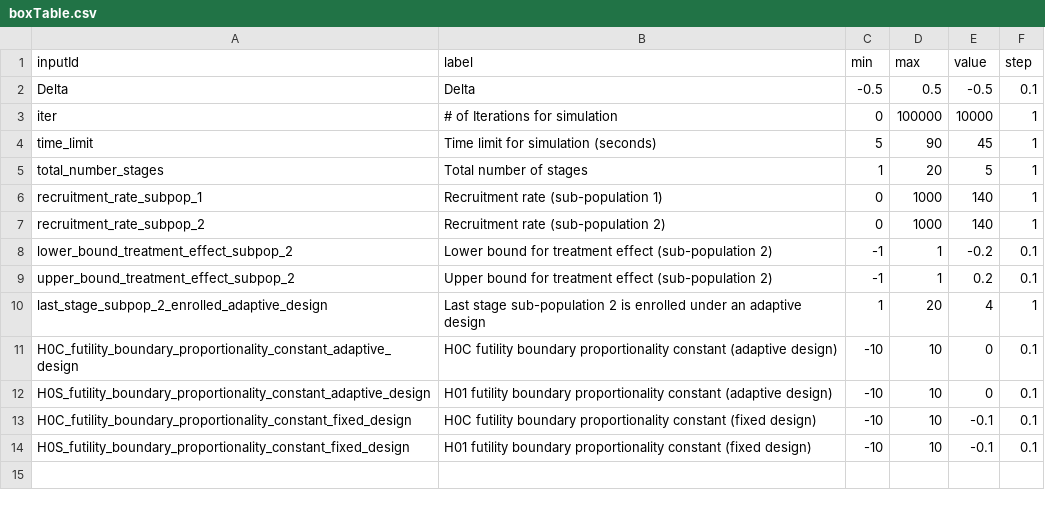
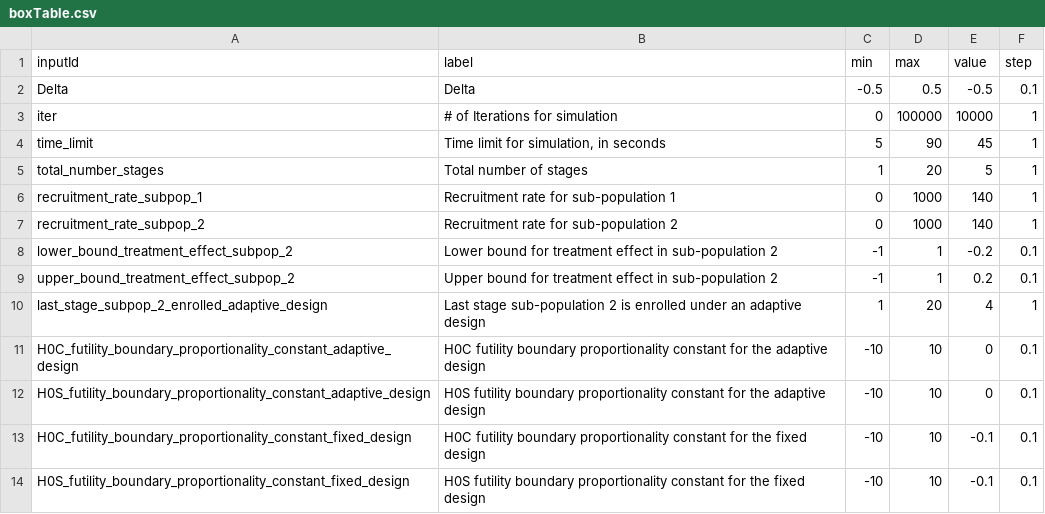
Before and after one commit to aaronjfisher/interAdapt, a CSV file: eagle_gui/shinyApp_stable/boxTable.csv, drawn as a sheet.

Commit message:
update stable, also get rid of parentheses in slider/box labels

```diff
--- a/eagle_gui/shinyApp_stable/boxTable.csv
+++ b/eagle_gui/shinyApp_stable/boxTable.csv
@@ -3,12 +3,12 @@ Delta,Delta,-0.5,0.5,-0.5,0.1
 iter,# of Iterations for simulation,0,100000,10000,1
-time_limit,Time limit for simulation (seconds),5,90,45,1
+time_limit,"Time limit for simulation, in seconds",5,90,45,1
 total_number_stages,Total number of stages,1,20,5,1
-recruitment_rate_subpop_1,Recruitment rate (sub-population 1),0,1000,140,1
-recruitment_rate_subpop_2,Recruitment rate (sub-population 2),0,1000,140,1
-lower_bound_treatment_effect_subpop_2,Lower bound for treatment effect (sub-population 2),-1,1,-0.2,0.1
-upper_bound_treatment_effect_subpop_2,Upper bound for treatment effect (sub-population 2),-1,1,0.2,0.1
+recruitment_rate_subpop_1,Recruitment rate for sub-population 1,0,1000,140,1
+recruitment_rate_subpop_2,Recruitment rate for sub-population 2,0,1000,140,1
+lower_bound_treatment_effect_subpop_2,Lower bound for treatment effect in sub-population 2,-1,1,-0.2,0.1
+upper_bound_treatment_effect_subpop_2,Upper bound for treatment effect in sub-population 2,-1,1,0.2,0.1
 last_stage_subpop_2_enrolled_adaptive_design,Last stage sub-population 2 is enrolled under an adaptive design,1,20,4,1
-H0C_futility_boundary_proportionality_constant_adaptive_design,H0C futility boundary proportionality constant (adaptive design),-10,10,0,0.1
-H0S_futility_boundary_proportionality_constant_adaptive_design,H01 futility boundary proportionality constant (adaptive design),-10,10,0,0.1
-H0C_futility_boundary_proportionality_constant_fixed_design,H0C futility boundary proportionality constant (fixed design),-10,10,-0.1,0.1
-H0S_futility_boundary_proportionality_constant_fixed_design,H01 futility boundary proportionality constant (fixed design),-10,10,-0.1,0.1
+H0C_futility_boundary_proportionality_constant_adaptive_design,H0C futility boundary proportionality constant for the adaptive design,-10,10,0,0.1
+H0S_futility_boundary_proportionality_constant_adaptive_design,H0S futility boundary proportionality constant for the adaptive design,-10,10,0,0.1
+H0C_futility_boundary_proportionality_constant_fixed_design,H0C futility boundary proportionality constant for the fixed design,-10,10,-0.1,0.1
+H0S_futility_boundary_proportionality_constant_fixed_design,H0S futility boundary proportionality constant for the fixed design,-10,10,-0.1,0.1
```
Also changed, not shown: eagle_gui/shinyApp/boxTable.csv, 3 other files.
